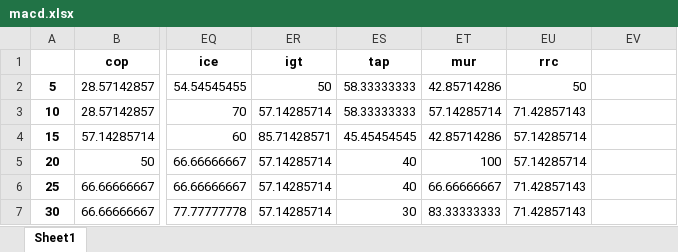
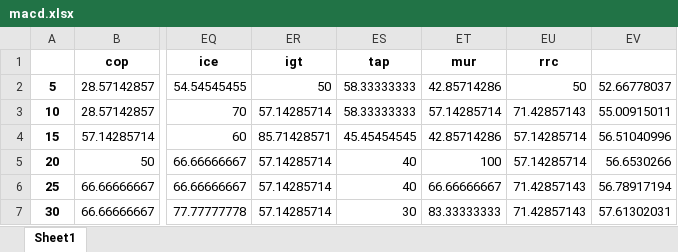
Before and after one commit to usagichan131/esg, an Excel workbook: winrate_result/macd.xlsx, sheet Sheet1, drawn as a sheet; only a part is shown, gaps mark what is left out; values as stored, in another font and other column widths than the file's, no borders; the diff names each change by its address in the sheet, - before the commit and + after, or states it on an @@ line.

Commit message:
modified:   decimalodd.ipynb 	modified:   decimalodd_res/bb.xlsx 	modified:   decimalodd_res/macd.xlsx 	modified:   decimalodd_res/obv.xlsx 	modified:   winrate_result/bb.xlsx 	modified:   winrate_result/macd.xlsx 	modified:   winrate_result/obv.xlsx

```diff
--- a/winrate_result/macd.xlsx (sheet Sheet1)
+++ b/winrate_result/macd.xlsx (sheet Sheet1)
-EV2: (empty)
+EV2: 52.66778037
-EV3: (empty)
+EV3: 55.00915011
-EV4: (empty)
+EV4: 56.51040996
-EV5: (empty)
+EV5: 56.6530266
-EV6: (empty)
+EV6: 56.78917194
-EV7: (empty)
+EV7: 57.61302031
```
Also changed, not shown: decimalodd_res/bb.xlsx, decimalodd_res/macd.xlsx, 4 other files.
